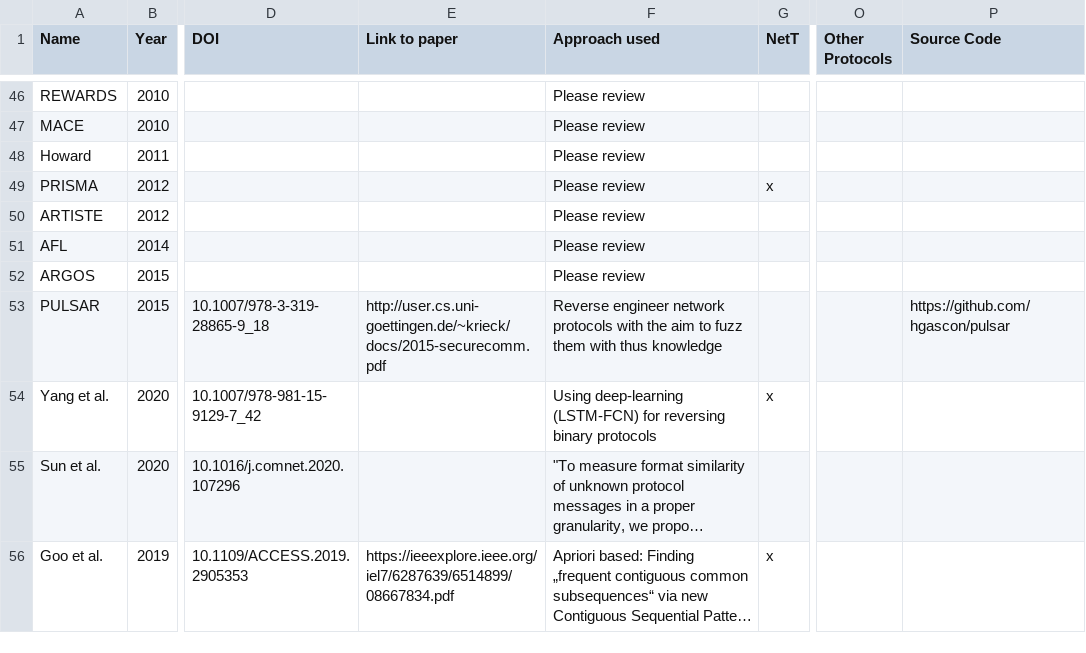
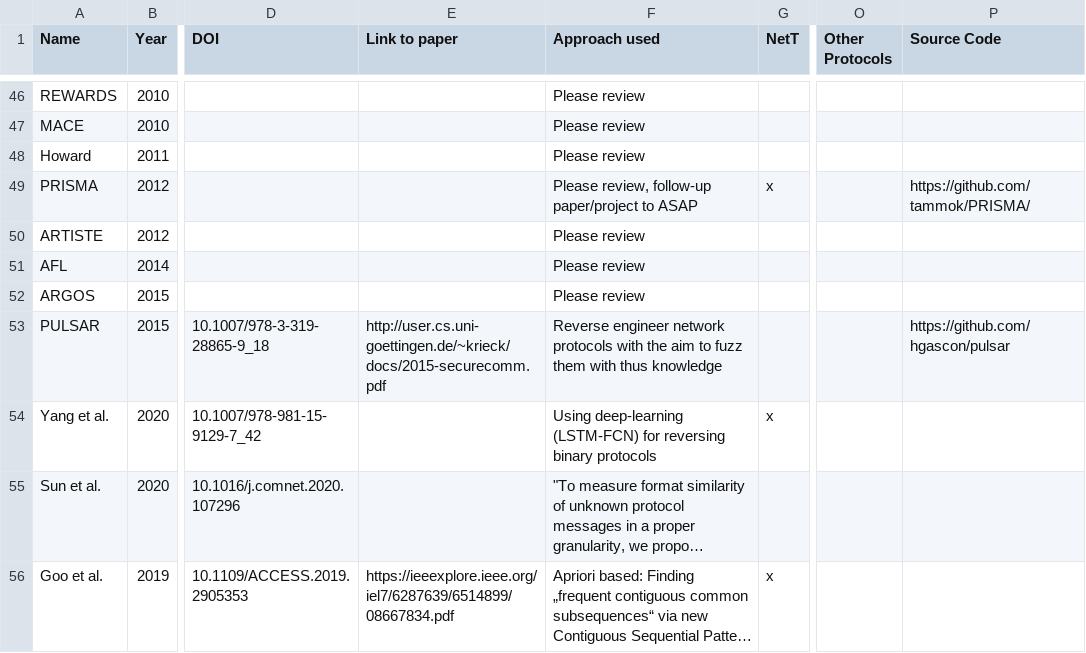
Before and after one commit to techge/PRE-list, a CSV file: tools.csv, drawn as a sheet; only a part is shown, gaps mark what is left out; long unchanged cells end in …; the diff covers the shown part only; the diff names each change by its address in the sheet, - before the commit and + after, or states it on an @@ line.

Commit message:
Add link and paper
* Luo et al. 2019 added
* link to PRISMA source code added

```diff
--- a/tools.csv
+++ b/tools.csv
-F49 (Approach used): Please review
+F49 (Approach used): Please review, follow-up paper/project to ASAP
-P49 (Source Code): (empty)
+P49 (Source Code): https://github.com/tammok/PRISMA/
```
Also changed, not shown: 1 added row elsewhere in this file, 2 other files.
